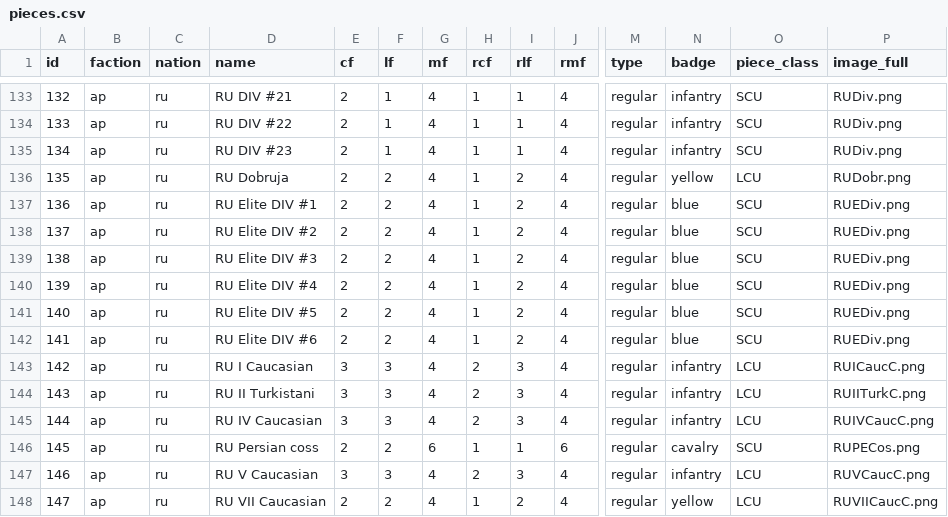
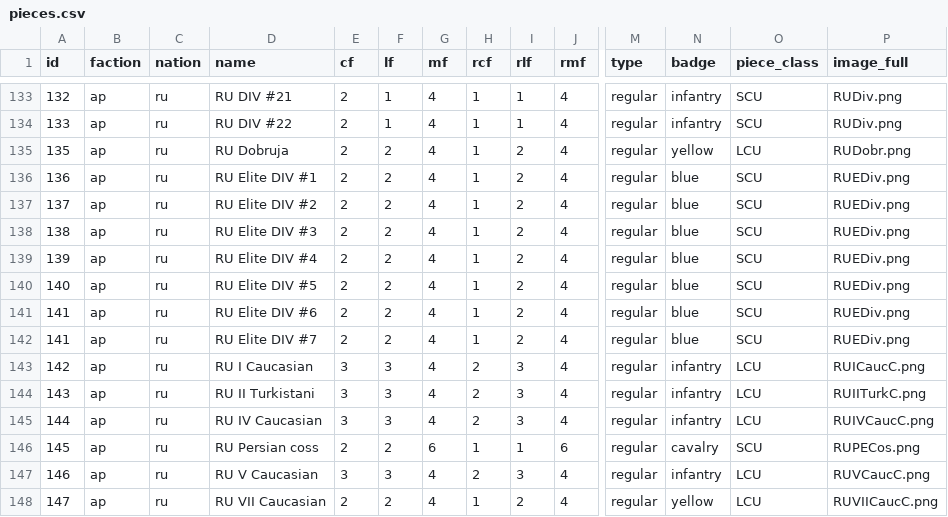
Before and after one commit to gushengtingyu/PUG, a CSV file: csv/pieces.csv, drawn as a sheet; only a part is shown, gaps mark what is left out; removed rows and columns are numbered as before the commit, all else as after; rows hold the shown columns only; the diff names each change by its address in the sheet, - before the commit and + after, or states it on an @@ line.

```diff
--- a/csv/pieces.csv
+++ b/csv/pieces.csv
-row 135: 134 | ap | ru | RU DIV #23 | 2 | 1 | 4 | 1 | 1 | 4 | regular | infantry | SCU | RUDiv.png
+row 142: 141 | ap | ru | RU Elite DIV #7 | 2 | 2 | 4 | 1 | 2 | 4 | regular | blue | SCU | RUEDiv.png
```
Also changed, not shown: csv/reinforcements.csv, 3 other files.
